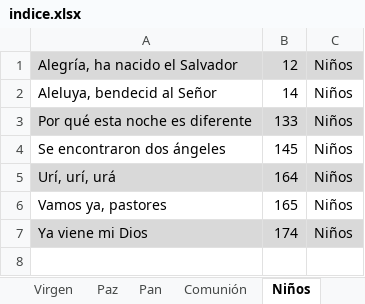
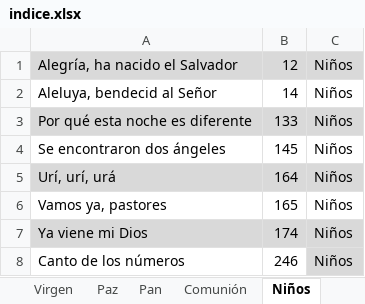
Before and after one commit to dbaezh78/docs, an Excel workbook: indice.xlsx, sheet Niños, drawn as a sheet; values as stored, in another font and other column widths than the file's, no borders; the diff names each change by its address in the sheet, - before the commit and + after, or states it on an @@ line.

```diff
--- a/indice.xlsx (sheet Niños)
+++ b/indice.xlsx (sheet Niños)
+row 8: Canto de los números | 246 | Niños
```
Also changed, not shown: sheet Indice, sheet Pascua, formulas that keep their value, 5 other files.
